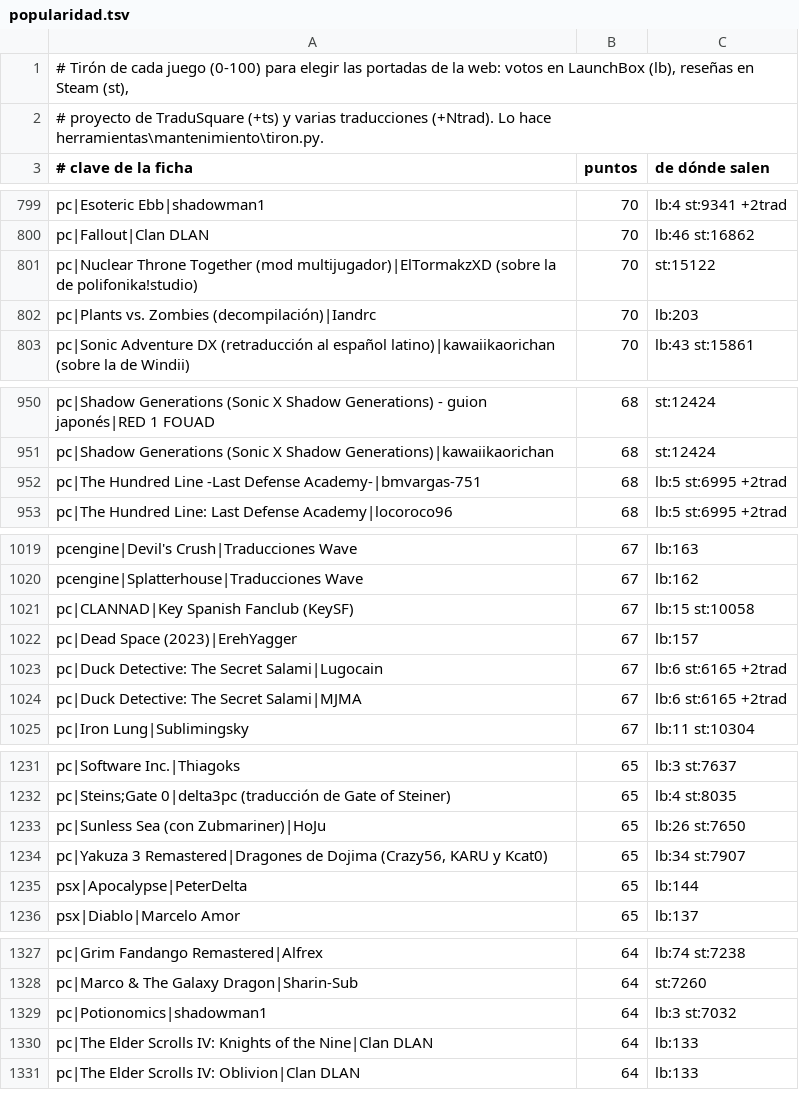
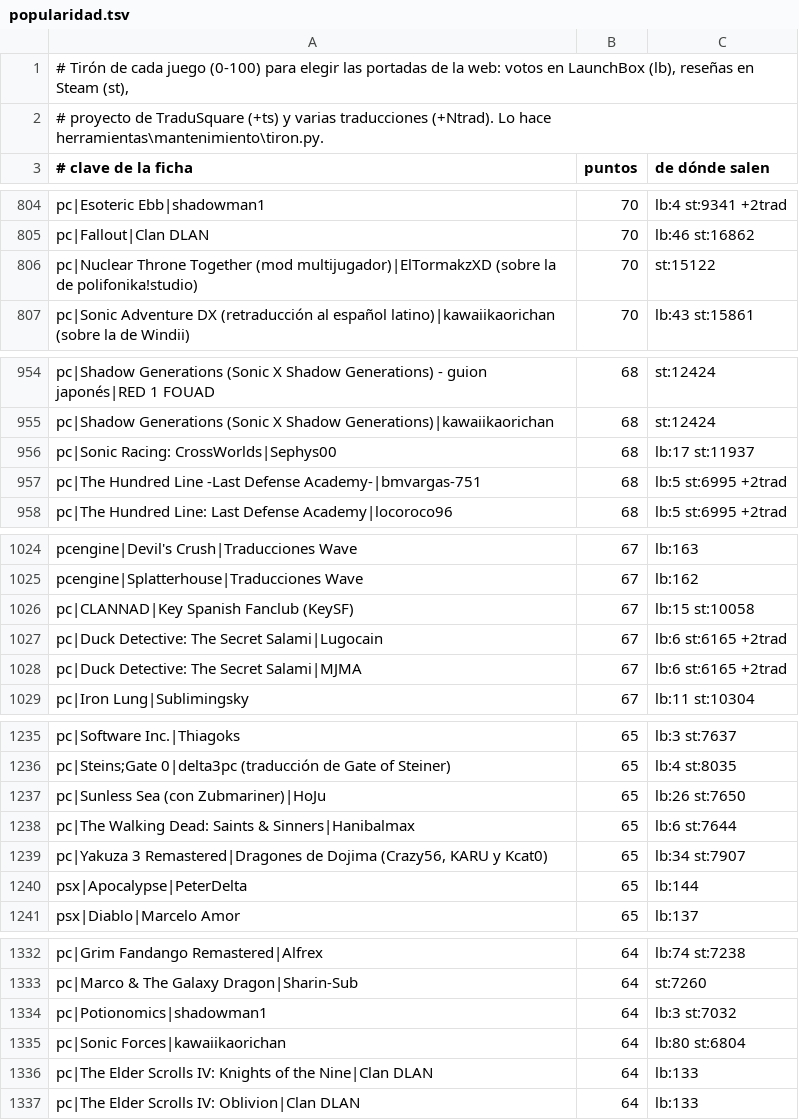
Before and after one commit to alucardog-dotcom/biblioteca-traducciones, a TSV file: web/popularidad.tsv, drawn as a sheet; only a part is shown, gaps mark what is left out; the diff covers the shown part only.

```diff
--- a/web/popularidad.tsv
+++ b/web/popularidad.tsv
@@ -801,3 +806,2 @@ pc|Fallout|Clan DLAN	70	lb:46 st:16862
 pc|Nuclear Throne Together (mod multijugador)|ElTormakzXD (sobre la de polifonika!studio)	70	st:15122
-pc|Plants vs. Zombies (decompilación)|Iandrc	70	lb:203
 pc|Sonic Adventure DX (retraducción al español latino)|kawaiikaorichan (sobre la de Windii)	70	lb:43 st:15861
@@ -951,2 +955,3 @@ pc|Shadow Generations (Sonic X Shadow Generations) - guion japonés|RED 1 FOUAD
 pc|Shadow Generations (Sonic X Shadow Generations)|kawaiikaorichan	68	st:12424
+pc|Sonic Racing: CrossWorlds|Sephys00	68	lb:17 st:11937
 pc|The Hundred Line -Last Defense Academy-|bmvargas-751	68	lb:5 st:6995 +2trad
@@ -1021,3 +1026,2 @@ pcengine|Splatterhouse|Traducciones Wave	67	lb:162
 pc|CLANNAD|Key Spanish Fanclub (KeySF)	67	lb:15 st:10058
-pc|Dead Space (2023)|ErehYagger	67	lb:157
 pc|Duck Detective: The Secret Salami|Lugocain	67	lb:6 st:6165 +2trad
@@ -1233,2 +1237,3 @@ pc|Steins;Gate 0|delta3pc (traducción de Gate of Steiner)	65	lb:4 st:8035
 pc|Sunless Sea (con Zubmariner)|HoJu	65	lb:26 st:7650
+pc|The Walking Dead: Saints & Sinners|Hanibalmax	65	lb:6 st:7644
 pc|Yakuza 3 Remastered|Dragones de Dojima (Crazy56, KARU y Kcat0)	65	lb:34 st:7907
@@ -1329,2 +1334,3 @@ pc|Marco & The Galaxy Dragon|Sharin-Sub	64	st:7260
 pc|Potionomics|shadowman1	64	lb:3 st:7032
+pc|Sonic Forces|kawaiikaorichan	64	lb:80 st:6804
 pc|The Elder Scrolls IV: Knights of the Nine|Clan DLAN	64	lb:133
```
Also changed, not shown: 21 added rows, 20 removed rows and 1 edited cell elsewhere in this file, 3 other files.
